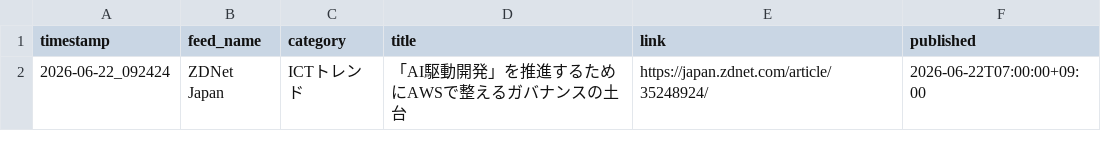
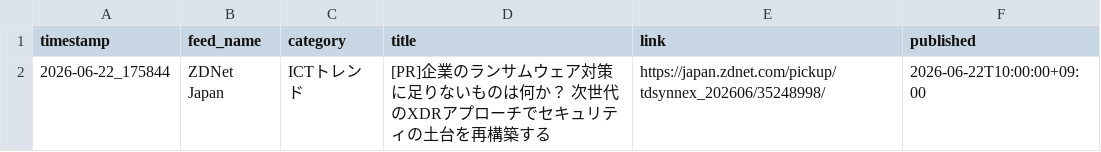
Before and after one commit to Keita50/rss_monitor, a CSV file: data/latest.csv, drawn as a sheet.

```diff
--- a/data/latest.csv
+++ b/data/latest.csv
@@ -1,2 +1,2 @@
 timestamp,feed_name,category,title,link,published
-2026-06-22_092424,ZDNet Japan,ICTトレンド,「AI駆動開発」を推進するためにAWSで整えるガバナンスの土台,https://japan.zdnet.com/article/35248924/,2026-06-22T07:00:00+09:00
+2026-06-22_175844,ZDNet Japan,ICTトレンド,[PR]企業のランサムウェア対策に足りないものは何か？ 次世代のXDRアプローチでセキュリティの土台を再構築する,https://japan.zdnet.com/pickup/tdsynnex_202606/35248998/,2026-06-22T10:00:00+09:00
```
Also changed, not shown: 2 other files.
